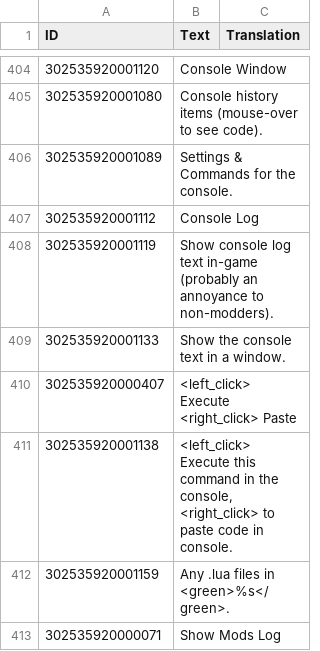
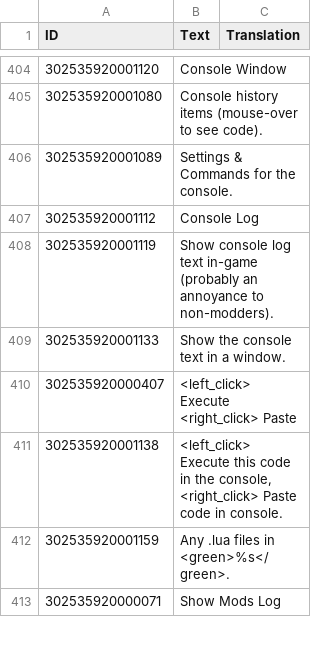
Before and after one commit to ChoGGi/SurvivingMars_CheatMods, a CSV file: ChoGGi's Library/Locales/English.csv, drawn as a sheet; only a part is shown, gaps mark what is left out; the diff names each change by its address in the sheet, - before the commit and + after, or states it on an @@ line.

```diff
--- a/ChoGGi's Library/Locales/English.csv
+++ b/ChoGGi's Library/Locales/English.csv
-B411 (Text): …Execute this command in the console, <right_click> to paste code in…
+B411 (Text): …Execute this code in the console, <right_click> Paste code in…
```
Also changed, not shown: 12 other files.
